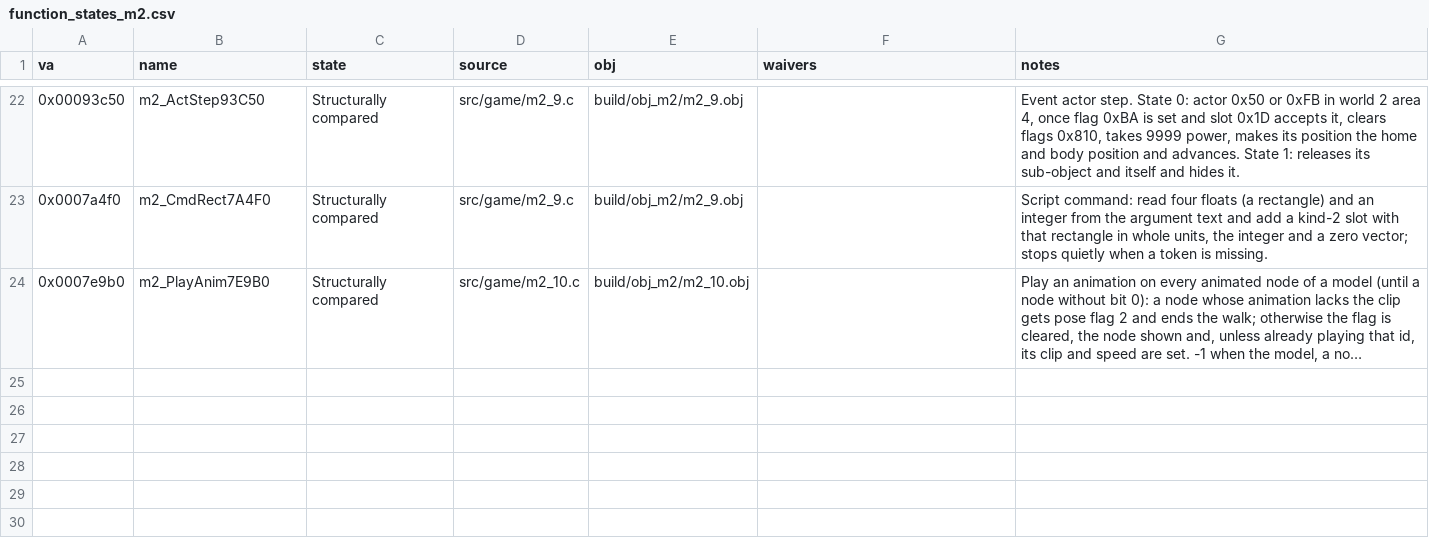
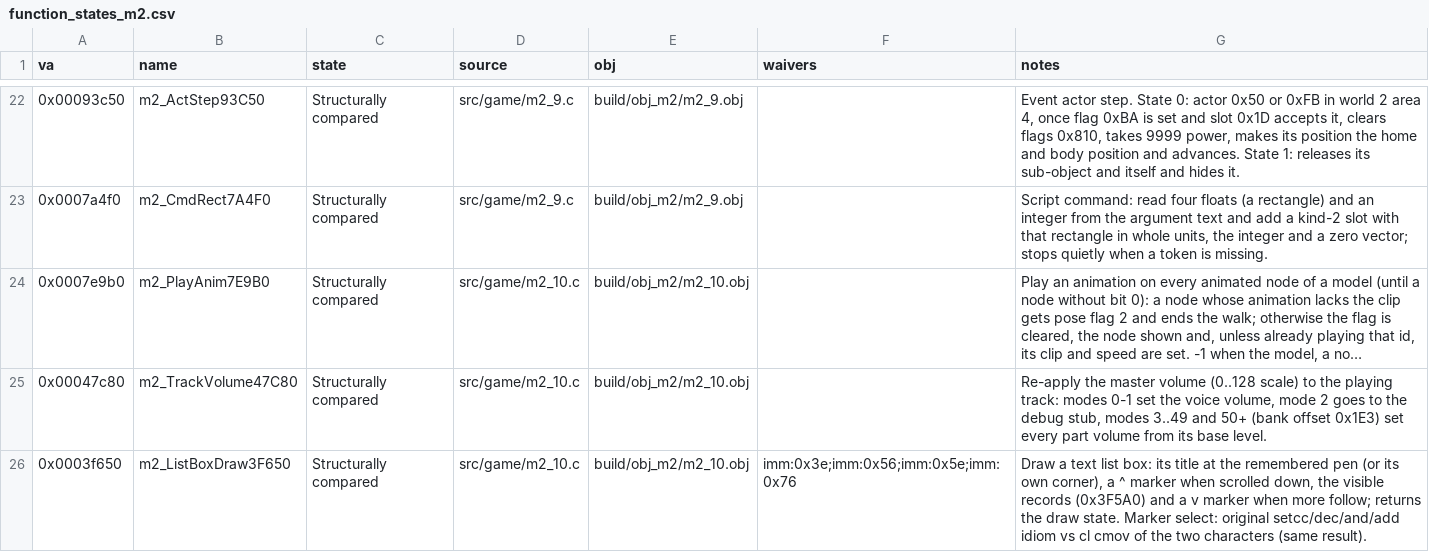
Before and after one commit to Pallypots/Project-Soul-Robber, a CSV file: config/function_states_m2.csv, drawn as a sheet; only a part is shown, gaps mark what is left out; long unchanged cells end in …; the diff names each change by its address in the sheet, - before the commit and + after, or states it on an @@ line.

```diff
--- a/config/function_states_m2.csv
+++ b/config/function_states_m2.csv
+row 25: 0x00047c80 | m2_TrackVolume47C80 | Structurally compared | src/game/m2_10.c | build/obj_m2/m2_10.obj |  | Re-apply the master volume (0..128 scale) to the playing track: modes 0-1 set the voice volume, mode 2 goes to the debug stub, modes 3..49 and 50+ (bank offset 0x1E3) set every part volume from its base level.
+row 26: 0x0003f650 | m2_ListBoxDraw3F650 | Structurally compared | src/game/m2_10.c | build/obj_m2/m2_10.obj | imm:0x3e;imm:0x56;imm:0x5e;imm:0x76 | Draw a text list box: its title at the remembered pen (or its own corner), a ^ marker when scrolled down, the visible records (0x3F5A0) and a v marker when more follow; returns the draw state. Marker select: original setcc/dec/and/add idiom vs cl cmov of the two characters (same result).
```
Also changed, not shown: config/symbols_m2.csv, 6 other files.
